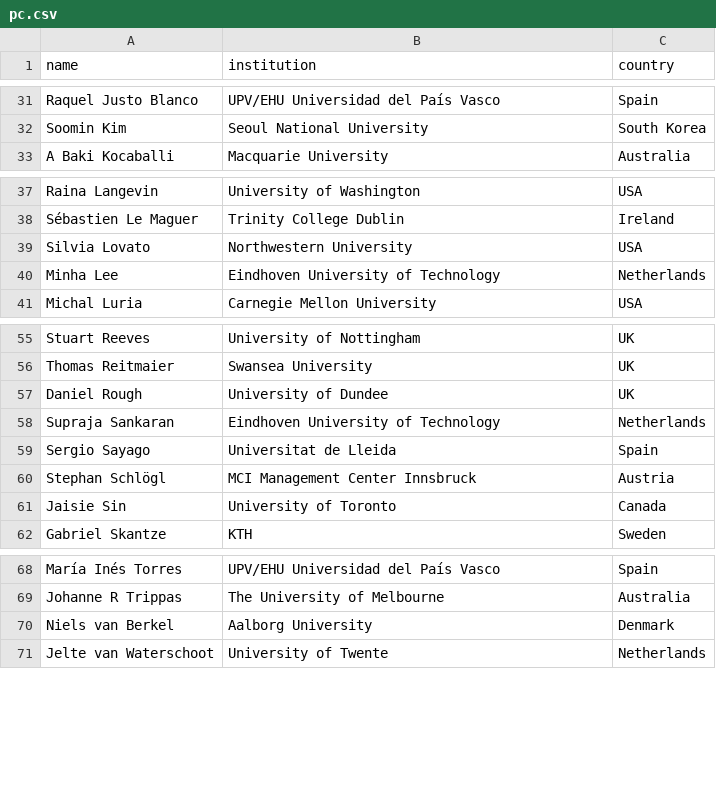
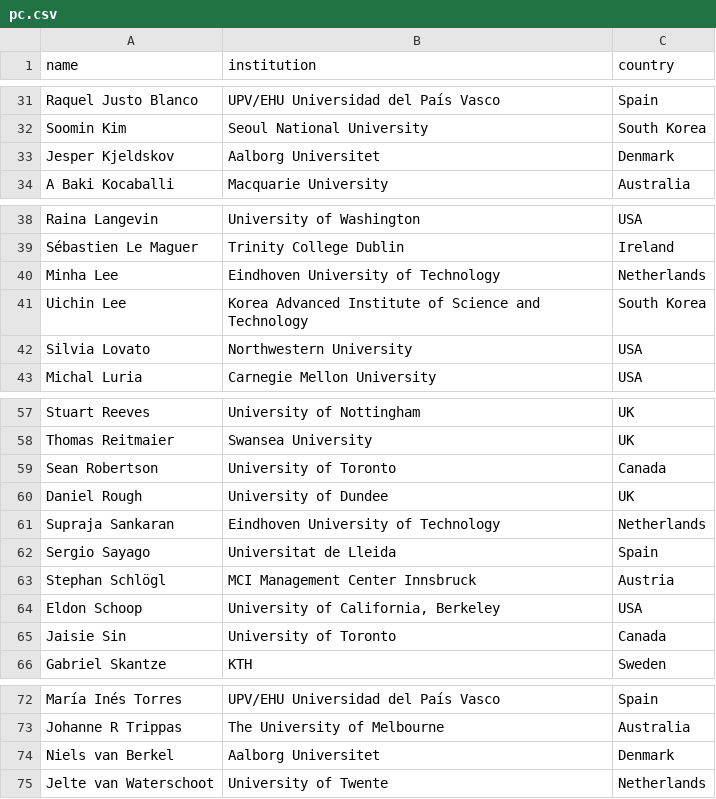
Before and after one commit to acm-cui/website-cui2021, a CSV file: _data/pc.csv, drawn as a sheet; only a part is shown, gaps mark what is left out.

```diff
--- a/_data/pc.csv
+++ b/_data/pc.csv
@@ -32,2 +32,3 @@ Raquel Justo Blanco,UPV/EHU Universidad del País Vasco,Spain
 Soomin Kim,Seoul National University,South Korea
+Jesper Kjeldskov,Aalborg Universitet,Denmark
 A Baki Kocaballi,Macquarie University,Australia
@@ -38,4 +39,5 @@ Raina Langevin,University of Washington,USA
 Sébastien Le Maguer,Trinity College Dublin,Ireland
+Minha Lee,Eindhoven University of Technology,Netherlands
+Uichin Lee,Korea Advanced Institute of Science and Technology,South Korea
 Silvia Lovato,Northwestern University,USA
-Minha Lee,Eindhoven University of Technology,Netherlands
 Michal Luria,Carnegie Mellon University,USA
@@ -56,2 +58,3 @@ Stuart Reeves,University of Nottingham,UK
 Thomas Reitmaier,Swansea University,UK
+Sean Robertson,University of Toronto,Canada
 Daniel Rough,University of Dundee,UK
@@ -60,2 +63,3 @@ Sergio Sayago,Universitat de Lleida,Spain
 Stephan Schlögl,MCI Management Center Innsbruck,Austria
+Eldon Schoop,"University of California, Berkeley",USA
 Jaisie Sin,University of Toronto,Canada
@@ -69,3 +73,3 @@ María Inés Torres,UPV/EHU Universidad del País Vasco,Spain
 Johanne R Trippas,The University of Melbourne,Australia
-Niels van Berkel,Aalborg University,Denmark
+Niels van Berkel,Aalborg Universitet,Denmark
 Jelte van Waterschoot,University of Twente,Netherlands
```
Also changed, not shown: 1 other file.
